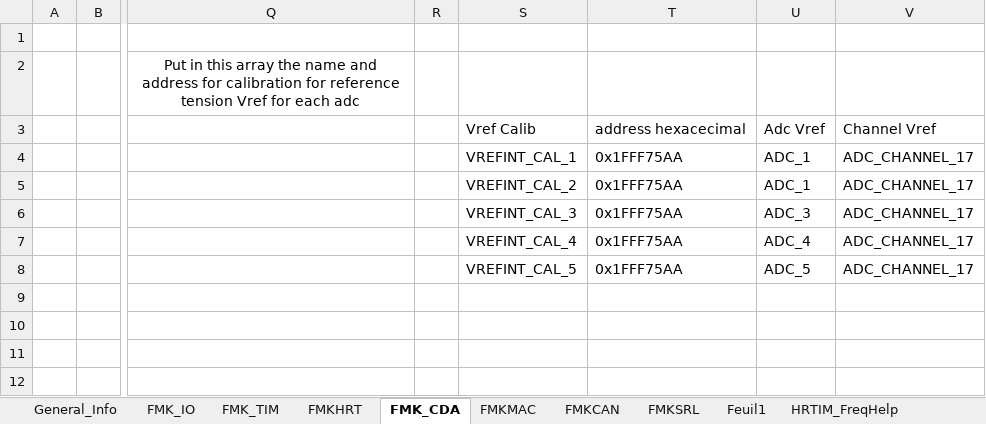
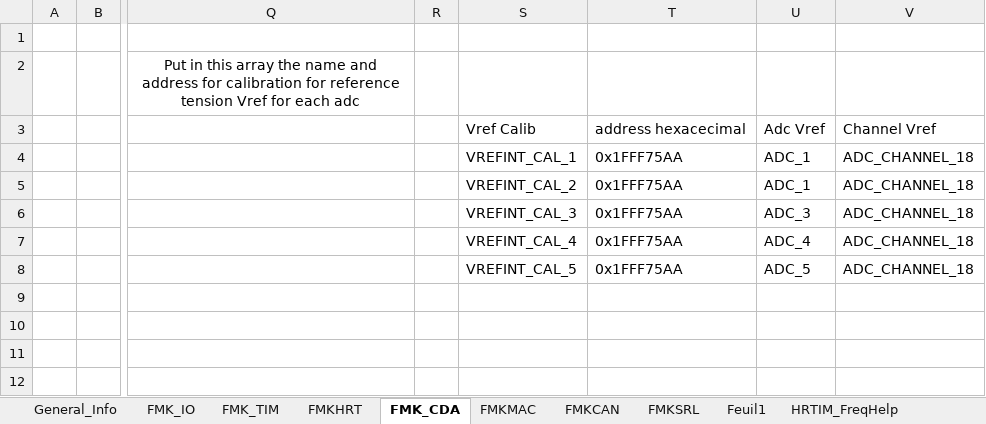
Before and after one commit to mbarbeau0545/Stm32TemplateProject, an Excel workbook: Doc/ConfigPrj/ExcelCfg/STM32G474RE/STM32G474RE_HwCfg.xlsx, sheet FMK_CDA, drawn as a sheet; only a part is shown, gaps mark what is left out; values as stored, in another font and other column widths than the file's, no borders; table styles not drawn; the diff names each change by its address in the sheet, - before the commit and + after, or states it on an @@ line.

```diff
--- a/Doc/ConfigPrj/ExcelCfg/STM32G474RE/STM32G474RE_HwCfg.xlsx (sheet FMK_CDA)
+++ b/Doc/ConfigPrj/ExcelCfg/STM32G474RE/STM32G474RE_HwCfg.xlsx (sheet FMK_CDA)
-V4:V8: ADC_CHANNEL_17
+V4:V8: ADC_CHANNEL_18
```
Also changed, not shown: sheet General_Info, sheet FMK_IO, 5 other files.
